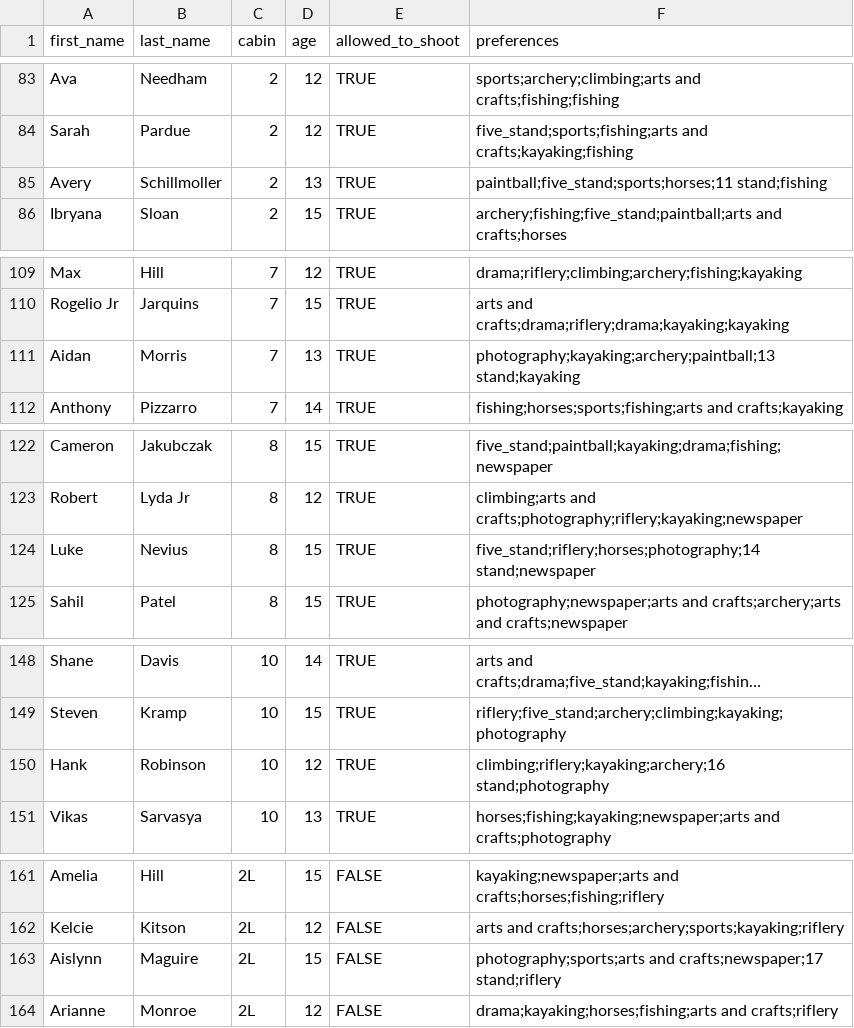
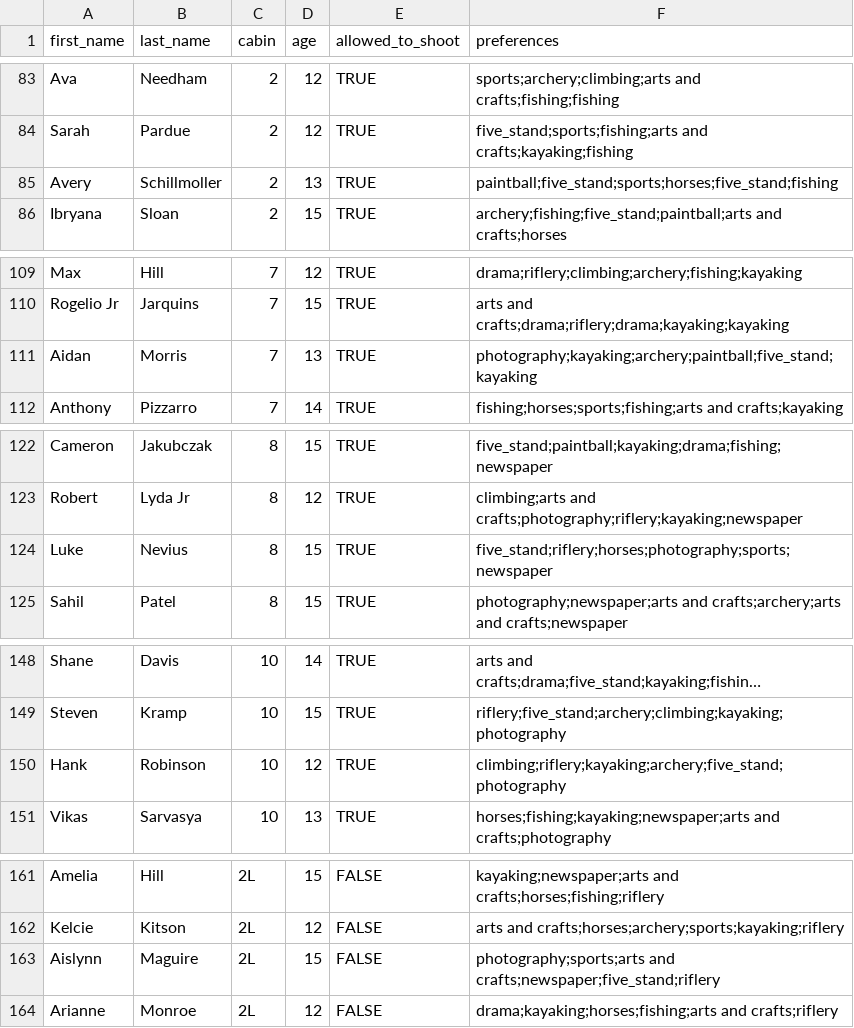
Before and after one commit to Connorch-23/class_sorter, a CSV file: inputs/campers_input.csv, drawn as a sheet; only a part is shown, gaps mark what is left out; long unchanged cells end in …; the diff covers the shown part only; the diff names each change by its address in the sheet, - before the commit and + after, or states it on an @@ line.

Commit message:
corrected five_stand errors in input data

```diff
--- a/inputs/campers_input.csv
+++ b/inputs/campers_input.csv
-F85 (preferences): paintball;five_stand;sports;horses;11 stand;fishing
+F85 (preferences): paintball;five_stand;sports;horses;five_stand;fishing
-F111 (preferences): photography;kayaking;archery;paintball;13 stand;kayaking
+F111 (preferences): photography;kayaking;archery;paintball;five_stand;kayaking
-F124 (preferences): five_stand;riflery;horses;photography;14 stand;newspaper
+F124 (preferences): five_stand;riflery;horses;photography;sports;newspaper
-F150 (preferences): climbing;riflery;kayaking;archery;16 stand;photography
+F150 (preferences): climbing;riflery;kayaking;archery;five_stand;photography
-F163 (preferences): photography;sports;arts and crafts;newspaper;17 stand;riflery
+F163 (preferences): photography;sports;arts and crafts;newspaper;five_stand;riflery
```
Also changed, not shown: 6 edited cells elsewhere in this file.
